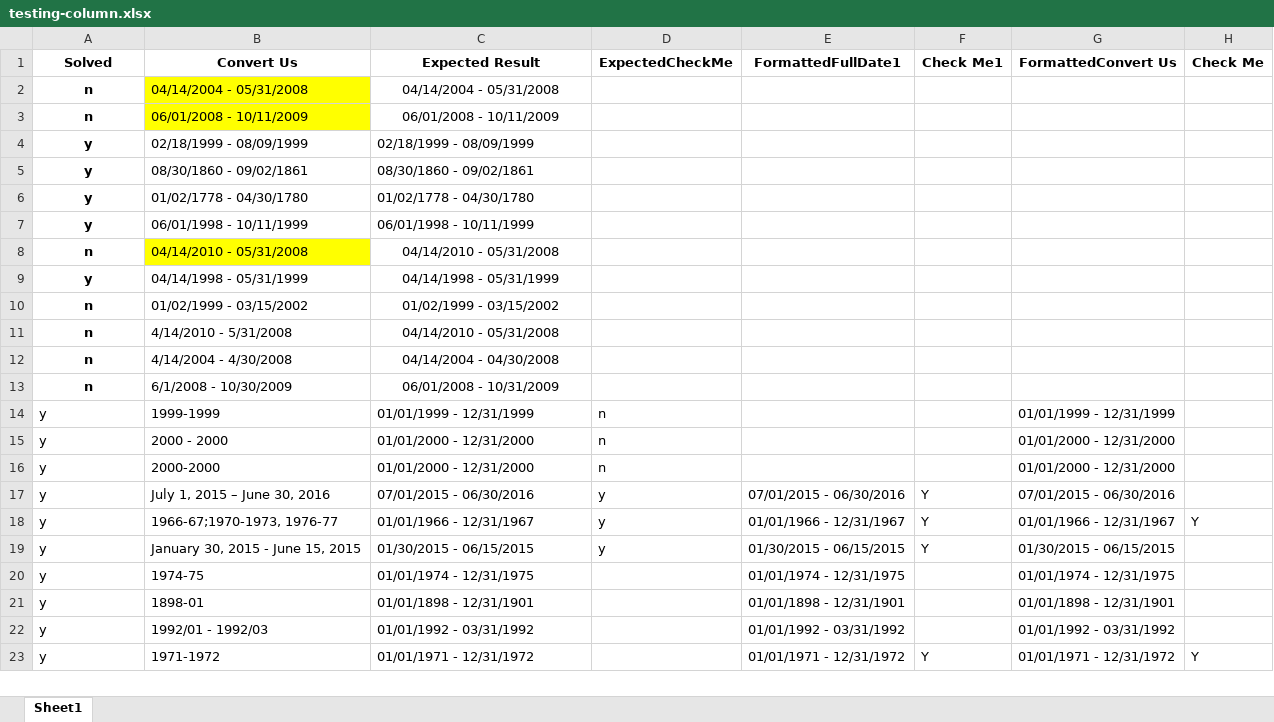
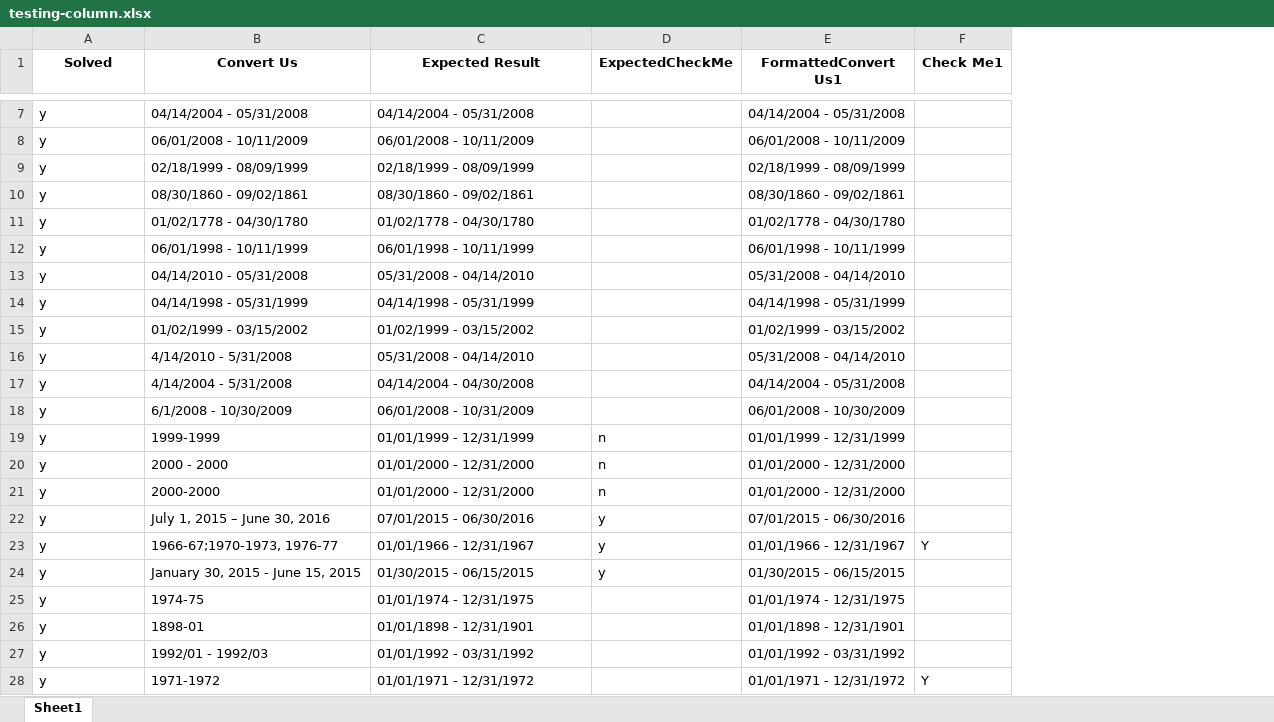
Before and after one commit to dpa-snyder/dates-formatter, an Excel workbook: test-files/testing-column.xlsx, sheet Sheet1, drawn as a sheet; only a part is shown, gaps mark what is left out; values as stored, in another font and other column widths than the file's, no borders; removed rows and columns are numbered as before the commit, all else as after; the diff covers the shown part only; the diff names each change by its address in the sheet, - before the commit and + after, or states it on an @@ line.

Commit message:
updated to handle serial dates

```diff
--- a/test-files/testing-column.xlsx (sheet Sheet1)
+++ b/test-files/testing-column.xlsx (sheet Sheet1)
-column G (FormattedConvert Us), rows 14-23: 01/01/1999 - 12/31/1999 | 01/01/2000 - 12/31/2000 | 01/01/2000 - 12/31/2000 | 07/01/2015 - 06/30/2016 | 01/01/1966 - 12/31/1967 | 01/30/2015 - 06/15/2015 | 01/01/1974 - 12/31/1975 | 01/01/1898 - 12/31/1901 | 01/01/1992 - 03/31/1992 | 01/01/1971 - 12/31/1972
-column H (Check Me), rows 18-23: Y |  |  |  |  | Y
-E1: FormattedFullDate1
+E1: FormattedConvert Us1
-A7:A8 (Solved): n
+A7:A8 (Solved): y
@@ A7:A16 alignment: center → left, bold: on → off @@
-B7:B8 fill: #FFFF00
+B7:B8 fill: none
-C7:C8 alignment: center
+C7:C8 alignment: left
-E7 (FormattedConvert Us1): (empty)
+E7 (FormattedConvert Us1): 04/14/2004 - 05/31/2008
-E8 (FormattedConvert Us1): (empty)
+E8 (FormattedConvert Us1): 06/01/2008 - 10/11/2009
-E9 (FormattedConvert Us1): (empty)
+E9 (FormattedConvert Us1): 02/18/1999 - 08/09/1999
-E10 (FormattedConvert Us1): (empty)
+E10 (FormattedConvert Us1): 08/30/1860 - 09/02/1861
-E11 (FormattedConvert Us1): (empty)
+E11 (FormattedConvert Us1): 01/02/1778 - 04/30/1780
-E12 (FormattedConvert Us1): (empty)
+E12 (FormattedConvert Us1): 06/01/1998 - 10/11/1999
-A13 (Solved): n
+A13 (Solved): y
-B13 fill: #FFFF00
+B13 fill: none
-C13 (Expected Result): 04/14/2010 - 05/31/2008
+C13 (Expected Result): 05/31/2008 - 04/14/2010
-C13:C16 alignment: center
+C13:C16 alignment: left
-E13 (FormattedConvert Us1): (empty)
+E13 (FormattedConvert Us1): 05/31/2008 - 04/14/2010
-E14 (FormattedConvert Us1): (empty)
+E14 (FormattedConvert Us1): 04/14/1998 - 05/31/1999
-A15:A16 (Solved): n
+A15:A16 (Solved): y
-E15 (FormattedConvert Us1): (empty)
+E15 (FormattedConvert Us1): 01/02/1999 - 03/15/2002
-C16 (Expected Result): 04/14/2010 - 05/31/2008
+C16 (Expected Result): 05/31/2008 - 04/14/2010
-E16 (FormattedConvert Us1): (empty)
+E16 (FormattedConvert Us1): 05/31/2008 - 04/14/2010
-row 12: n | 4/14/2004 - 4/30/2008 | 04/14/2004 - 04/30/2008
+row 17: y | 4/14/2004 - 5/31/2008 | 04/14/2004 - 04/30/2008 |  | 04/14/2004 - 05/31/2008
-A18 (Solved): n
+A18 (Solved): y
@@ A18 alignment: center → left, bold: on → off @@
-C18 alignment: center
+C18 alignment: left
-E18 (FormattedConvert Us1): (empty)
+E18 (FormattedConvert Us1): 06/01/2008 - 10/30/2009
-E19 (FormattedConvert Us1): (empty)
+E19 (FormattedConvert Us1): 01/01/1999 - 12/31/1999
-E20:E21 (FormattedConvert Us1): (empty)
+E20:E21 (FormattedConvert Us1): 01/01/2000 - 12/31/2000
-F22 (Check Me1): Y
+F22 (Check Me1): (empty)
-F24 (Check Me1): Y
+F24 (Check Me1): (empty)
```
Also changed, not shown: 5 added rows and 34 edited cells elsewhere in this sheet, test-files/2000-preformatted-errs.xlsx, 4 other files.
